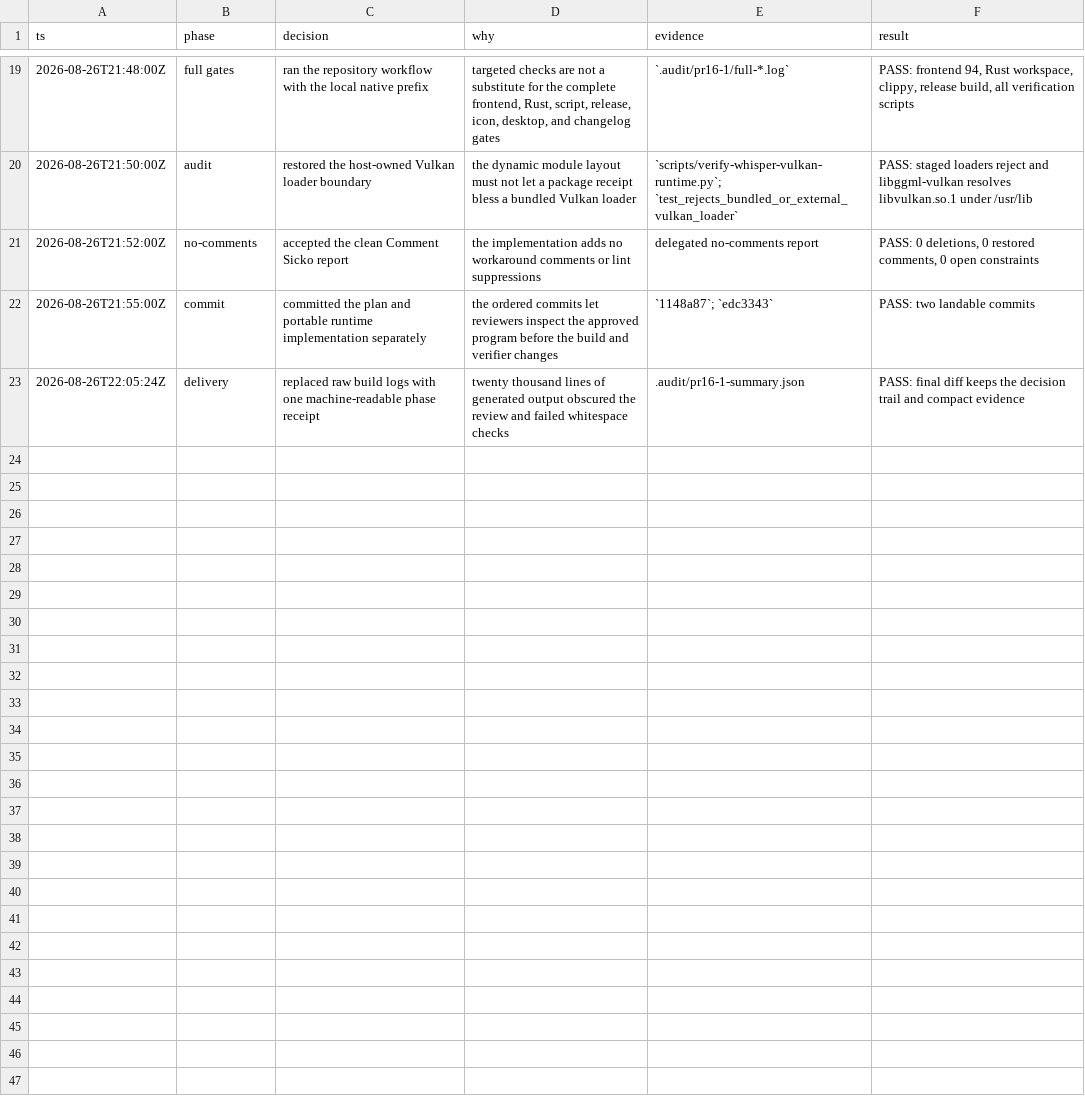
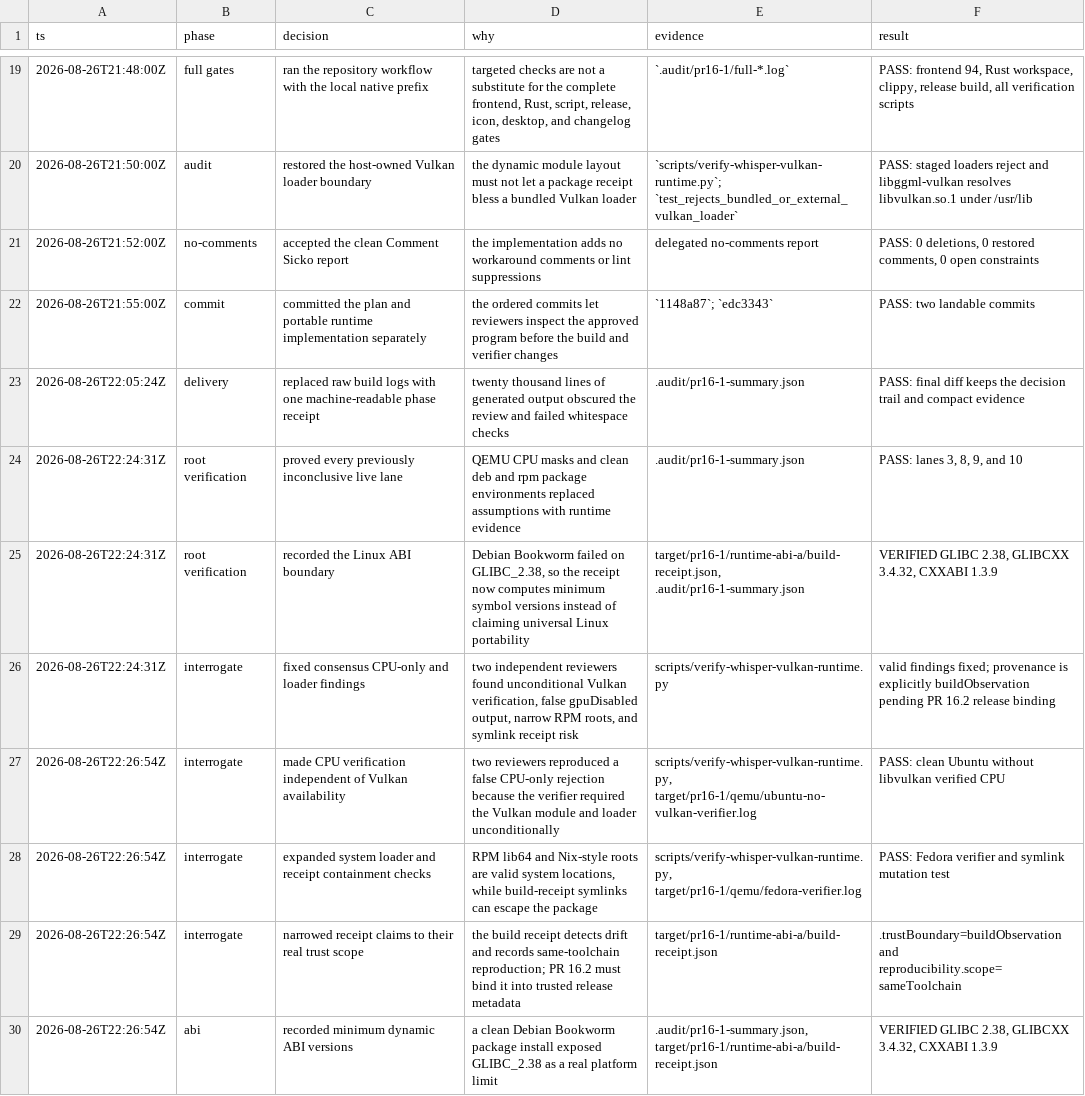
Before and after one commit to ddv1982/echo, a TSV file: .audit/pr16-1-owner.tsv, drawn as a sheet; only a part is shown, gaps mark what is left out; the diff names each change by its address in the sheet, - before the commit and + after, or states it on an @@ line.

Commit message:
fix(whisper): harden portable runtime verification

```diff
--- a/.audit/pr16-1-owner.tsv
+++ b/.audit/pr16-1-owner.tsv
+row 24: 2026-08-26T22:24:31Z | root verification | proved every previously inconclusive live lane | QEMU CPU masks and clean deb and rpm package environments replaced assumptions with runtime evidence | .audit/pr16-1-summary.json | PASS: lanes 3, 8, 9, and 10
+row 25: 2026-08-26T22:24:31Z | root verification | recorded the Linux ABI boundary | Debian Bookworm failed on GLIBC_2.38, so the receipt now computes minimum symbol versions instead of claiming universal Linux portability | target/pr16-1/runtime-abi-a/build-receipt.json, .audit/pr16-1-summary.json | VERIFIED GLIBC 2.38, GLIBCXX 3.4.32, CXXABI 1.3.9
+row 26: 2026-08-26T22:24:31Z | interrogate | fixed consensus CPU-only and loader findings | two independent reviewers found unconditional Vulkan verification, false gpuDisabled output, narrow RPM roots, and symlink receipt risk | scripts/verify-whisper-vulkan-runtime.py | valid findings fixed; provenance is explicitly buildObservation pending PR 16.2 release binding
+row 27: 2026-08-26T22:26:54Z | interrogate | made CPU verification independent of Vulkan availability | two reviewers reproduced a false CPU-only rejection because the verifier required the Vulkan module and loader unconditionally | scripts/verify-whisper-vulkan-runtime.py, target/pr16-1/qemu/ubuntu-no-vulkan-verifier.log | PASS: clean Ubuntu without libvulkan verified CPU
+row 28: 2026-08-26T22:26:54Z | interrogate | expanded system loader and receipt containment checks | RPM lib64 and Nix-style roots are valid system locations, while build-receipt symlinks can escape the package | scripts/verify-whisper-vulkan-runtime.py, target/pr16-1/qemu/fedora-verifier.log | PASS: Fedora verifier and symlink mutation test
+row 29: 2026-08-26T22:26:54Z | interrogate | narrowed receipt claims to their real trust scope | the build receipt detects drift and records same-toolchain reproduction; PR 16.2 must bind it into trusted release metadata | target/pr16-1/runtime-abi-a/build-receipt.json | .trustBoundary=buildObservation and reproducibility.scope=sameToolchain
+row 30: 2026-08-26T22:26:54Z | abi | recorded minimum dynamic ABI versions | a clean Debian Bookworm package install exposed GLIBC_2.38 as a real platform limit | .audit/pr16-1-summary.json, target/pr16-1/runtime-abi-a/build-receipt.json | VERIFIED GLIBC 2.38, GLIBCXX 3.4.32, CXXABI 1.3.9
```
Also changed, not shown: .audit/whisper-accel-overhaul.tsv, 4 other files.
